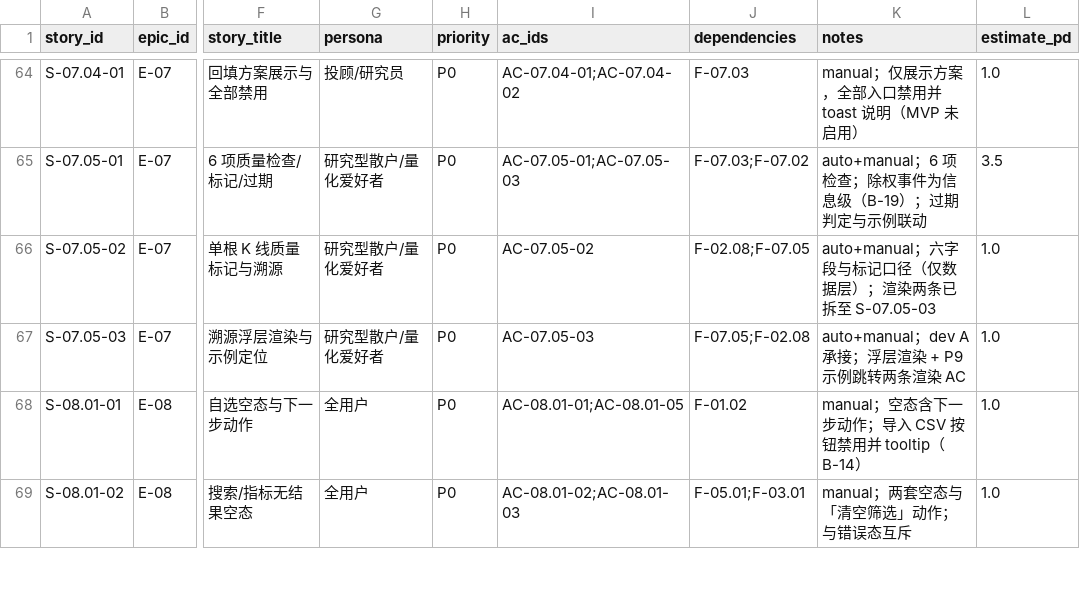
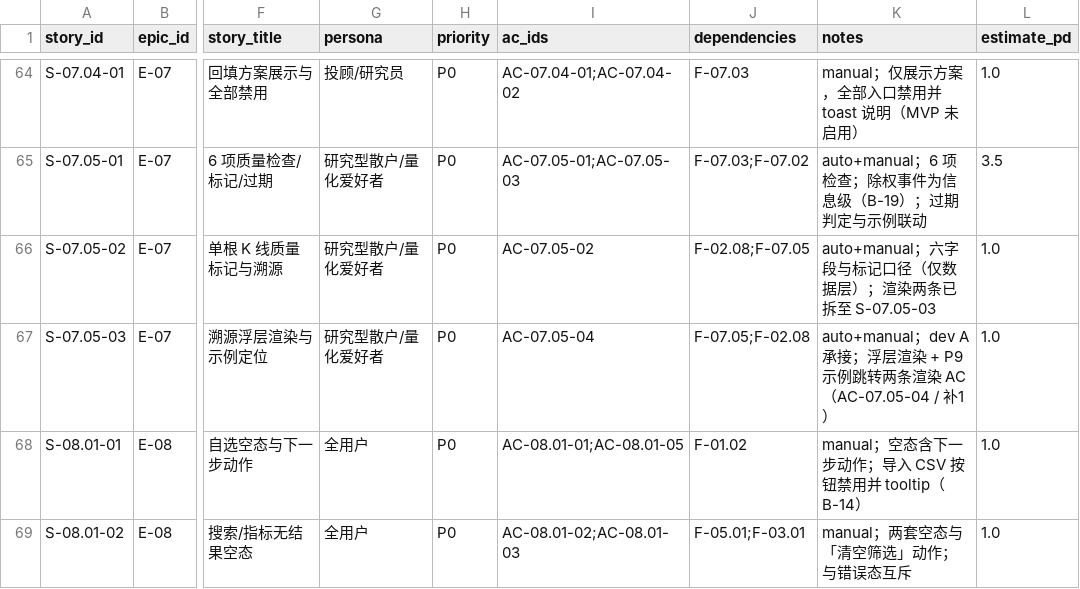
Before and after one commit to man-want-fly/aka, a CSV file: docs/story-cards/aka-story-index-v0.1.csv, drawn as a sheet; only a part is shown, gaps mark what is left out; the diff names each change by its address in the sheet, - before the commit and + after, or states it on an @@ line.

```diff
--- a/docs/story-cards/aka-story-index-v0.1.csv
+++ b/docs/story-cards/aka-story-index-v0.1.csv
-I67 (ac_ids): AC-07.05-03
+I67 (ac_ids): AC-07.05-04
-K67 (notes): …渲染 AC
+K67 (notes): …渲染 AC（AC-07.05-04 / 补1）
```
Also changed, not shown: 1 other file.
